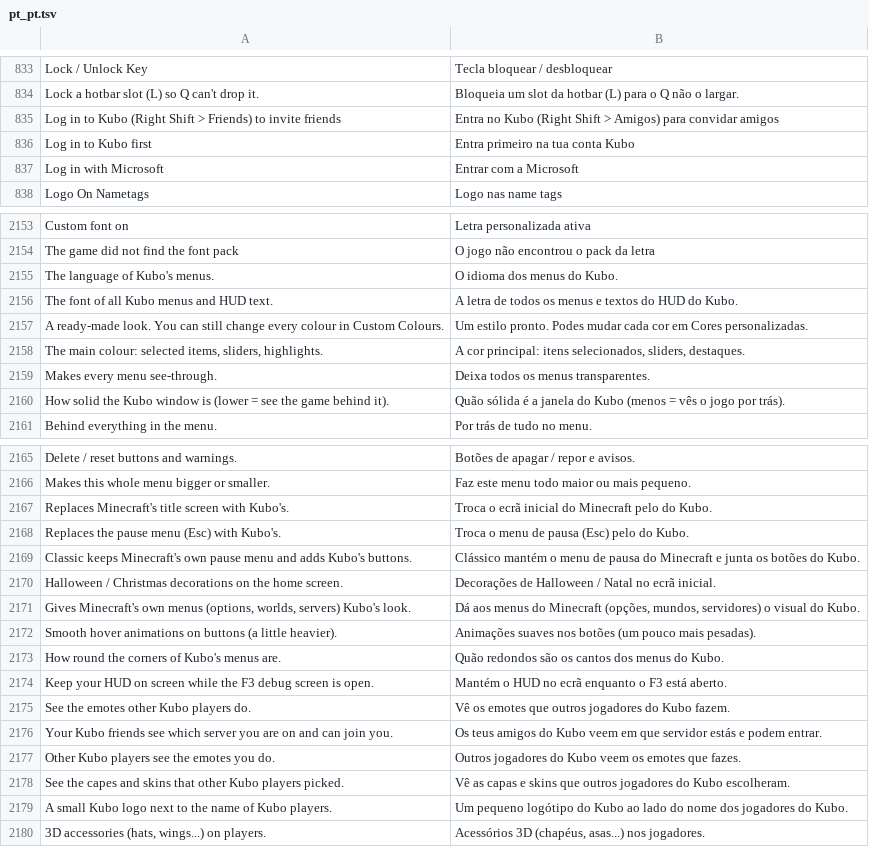
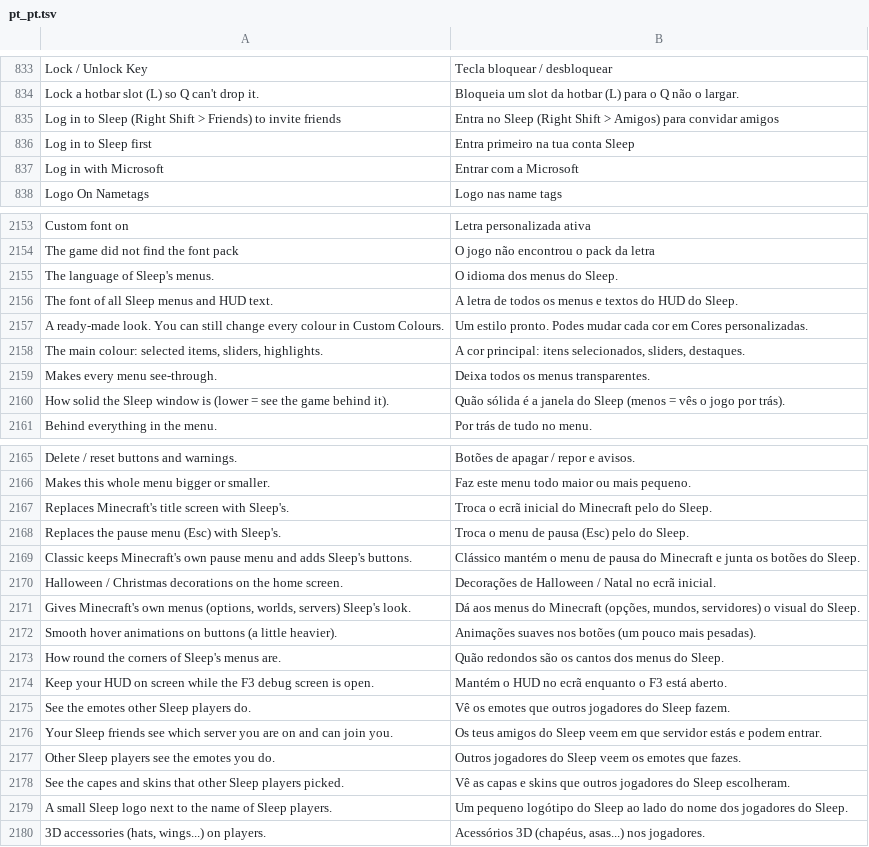
Before and after one commit to Martim2012OOG/sleep-client, a TSV file: src/main/resources/assets/sol_client/lang/pt_pt.tsv, drawn as a sheet; only a part is shown, gaps mark what is left out; the diff covers the shown part only.

```diff
--- a/src/main/resources/assets/sol_client/lang/pt_pt.tsv
+++ b/src/main/resources/assets/sol_client/lang/pt_pt.tsv
@@ -834,4 +834,4 @@ Lock / Unlock Key	Tecla bloquear / desbloquear
 Lock a hotbar slot (L) so Q can't drop it.	Bloqueia um slot da hotbar (L) para o Q não o largar.
-Log in to Kubo (Right Shift > Friends) to invite friends	Entra no Kubo (Right Shift > Amigos) para convidar amigos
-Log in to Kubo first	Entra primeiro na tua conta Kubo
+Log in to Sleep (Right Shift > Friends) to invite friends	Entra no Sleep (Right Shift > Amigos) para convidar amigos
+Log in to Sleep first	Entra primeiro na tua conta Sleep
 Log in with Microsoft	Entrar com a Microsoft
@@ -2154,4 +2154,4 @@ Custom font on	Letra personalizada ativa
 The game did not find the font pack	O jogo não encontrou o pack da letra
-The language of Kubo's menus.	O idioma dos menus do Kubo.
-The font of all Kubo menus and HUD text.	A letra de todos os menus e textos do HUD do Kubo.
+The language of Sleep's menus.	O idioma dos menus do Sleep.
+The font of all Sleep menus and HUD text.	A letra de todos os menus e textos do HUD do Sleep.
 A ready-made look. You can still change every colour in Custom Colours.	Um estilo pronto. Podes mudar cada cor em Cores personalizadas.
@@ -2159,3 +2159,3 @@ The main colour: selected items, sliders, highlights.	A cor principal: itens sel
 Makes every menu see-through.	Deixa todos os menus transparentes.
-How solid the Kubo window is (lower = see the game behind it).	Quão sólida é a janela do Kubo (menos = vês o jogo por trás).
+How solid the Sleep window is (lower = see the game behind it).	Quão sólida é a janela do Sleep (menos = vês o jogo por trás).
 Behind everything in the menu.	Por trás de tudo no menu.
@@ -2166,15 +2166,15 @@ Delete / reset buttons and warnings.	Botões de apagar / repor e avisos.
 Makes this whole menu bigger or smaller.	Faz este menu todo maior ou mais pequeno.
-Replaces Minecraft's title screen with Kubo's.	Troca o ecrã inicial do Minecraft pelo do Kubo.
-Replaces the pause menu (Esc) with Kubo's.	Troca o menu de pausa (Esc) pelo do Kubo.
-Classic keeps Minecraft's own pause menu and adds Kubo's buttons.	Clássico mantém o menu de pausa do Minecraft e junta os botões do Kubo.
+Replaces Minecraft's title screen with Sleep's.	Troca o ecrã inicial do Minecraft pelo do Sleep.
+Replaces the pause menu (Esc) with Sleep's.	Troca o menu de pausa (Esc) pelo do Sleep.
+Classic keeps Minecraft's own pause menu and adds Sleep's buttons.	Clássico mantém o menu de pausa do Minecraft e junta os botões do Sleep.
 Halloween / Christmas decorations on the home screen.	Decorações de Halloween / Natal no ecrã inicial.
-Gives Minecraft's own menus (options, worlds, servers) Kubo's look.	Dá aos menus do Minecraft (opções, mundos, servidores) o visual do Kubo.
+Gives Minecraft's own menus (options, worlds, servers) Sleep's look.	Dá aos menus do Minecraft (opções, mundos, servidores) o visual do Sleep.
 Smooth hover animations on buttons (a little heavier).	Animações suaves nos botões (um pouco mais pesadas).
-How round the corners of Kubo's menus are.	Quão redondos são os cantos dos menus do Kubo.
+How round the corners of Sleep's menus are.	Quão redondos são os cantos dos menus do Sleep.
 Keep your HUD on screen while the F3 debug screen is open.	Mantém o HUD no ecrã enquanto o F3 está aberto.
-See the emotes other Kubo players do.	Vê os emotes que outros jogadores do Kubo fazem.
-Your Kubo friends see which server you are on and can join you.	Os teus amigos do Kubo veem em que servidor estás e podem entrar.
-Other Kubo players see the emotes you do.	Outros jogadores do Kubo veem os emotes que fazes.
-See the capes and skins that other Kubo players picked.	Vê as capas e skins que outros jogadores do Kubo escolheram.
-A small Kubo logo next to the name of Kubo players.	Um pequeno logótipo do Kubo ao lado do nome dos jogadores do Kubo.
+See the emotes other Sleep players do.	Vê os emotes que outros jogadores do Sleep fazem.
+Your Sleep friends see which server you are on and can join you.	Os teus amigos do Sleep veem em que servidor estás e podem entrar.
+Other Sleep players see the emotes you do.	Outros jogadores do Sleep veem os emotes que fazes.
+See the capes and skins that other Sleep players picked.	Vê as capas e skins que outros jogadores do Sleep escolheram.
+A small Sleep logo next to the name of Sleep players.	Um pequeno logótipo do Sleep ao lado do nome dos jogadores do Sleep.
 3D accessories (hats, wings...) on players.	Acessórios 3D (chapéus, asas...) nos jogadores.
```
Also changed, not shown: 21 added rows, 21 removed rows and 39 edited cells elsewhere in this file, 38 other files.
